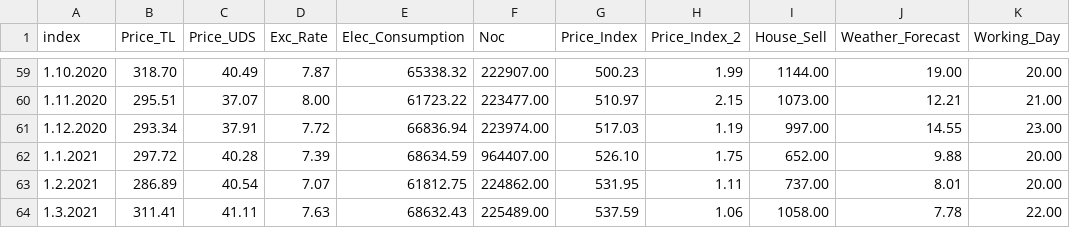
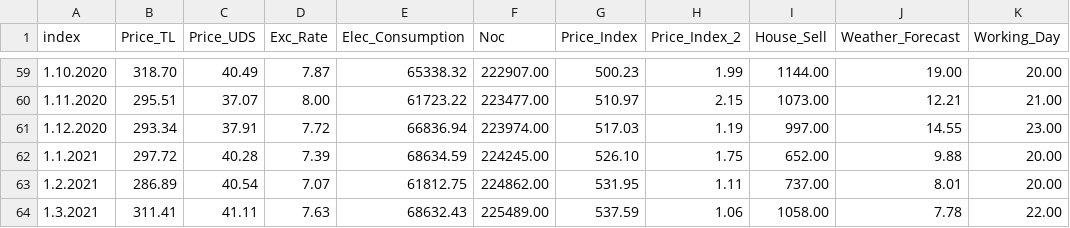
Before and after one commit to MutadisMutandis/datas2, a CSV file: Yalova.csv, drawn as a sheet; only a part is shown, gaps mark what is left out.

Commit message:
Update Yalova.csv

```diff
--- a/Yalova.csv
+++ b/Yalova.csv
@@ -61,3 +61,3 @@
 1.12.2020,293.34,37.91,7.72,66836.94,223974.00,517.03,1.19,997.00,14.55,23.00
-1.1.2021,297.72,40.28,7.39,68634.59,964407.00,526.10,1.75,652.00,9.88,20.00
+1.1.2021,297.72,40.28,7.39,68634.59,224245.00,526.10,1.75,652.00,9.88,20.00
 1.2.2021,286.89,40.54,7.07,61812.75,224862.00,531.95,1.11,737.00,8.01,20.00
```
